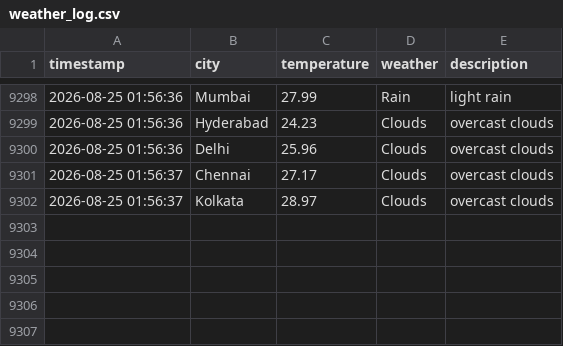
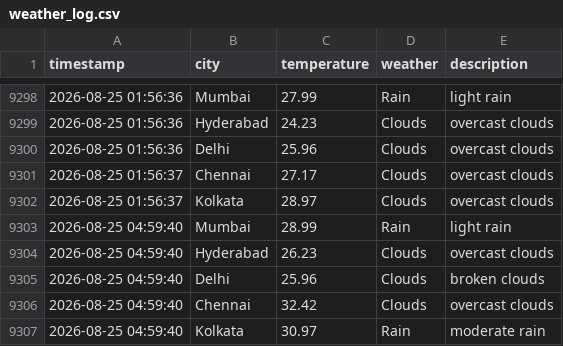
Before and after one commit to Harsh-KH-6/weather-tracking-automation, a CSV file: weather_log.csv, drawn as a sheet; only a part is shown, gaps mark what is left out; the diff names each change by its address in the sheet, - before the commit and + after, or states it on an @@ line.

Commit message:
🌤️ Weather Update - 2026-08-25 04:59:40 UTC
Automated weather data collection for Indian cities:
- Mumbai, Hyderabad, Delhi, Chennai, Kolkata

This commit updates the weather_log.csv file with current weather conditions.
Generated by GitHub Actions workflow.

```diff
--- a/weather_log.csv
+++ b/weather_log.csv
+row 9303: 2026-08-25 04:59:40 | Mumbai | 28.99 | Rain | light rain
+row 9304: 2026-08-25 04:59:40 | Hyderabad | 26.23 | Clouds | overcast clouds
+row 9305: 2026-08-25 04:59:40 | Delhi | 25.96 | Clouds | broken clouds
+row 9306: 2026-08-25 04:59:40 | Chennai | 32.42 | Clouds | overcast clouds
+row 9307: 2026-08-25 04:59:40 | Kolkata | 30.97 | Rain | moderate rain
```
